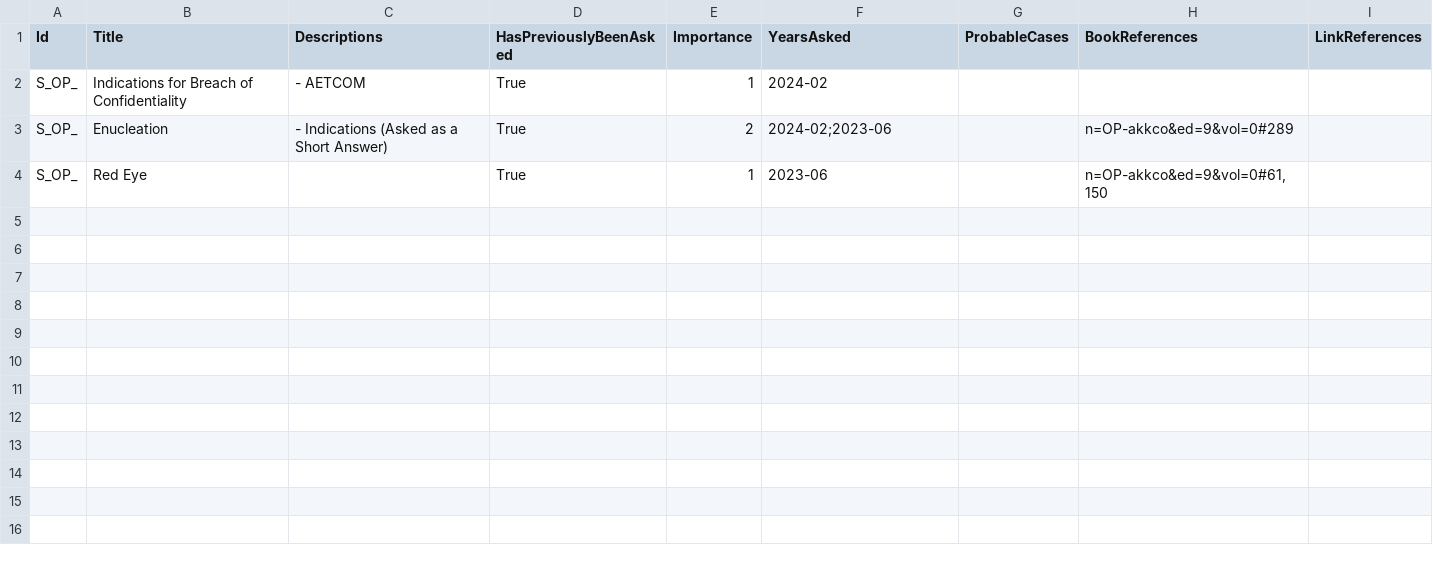
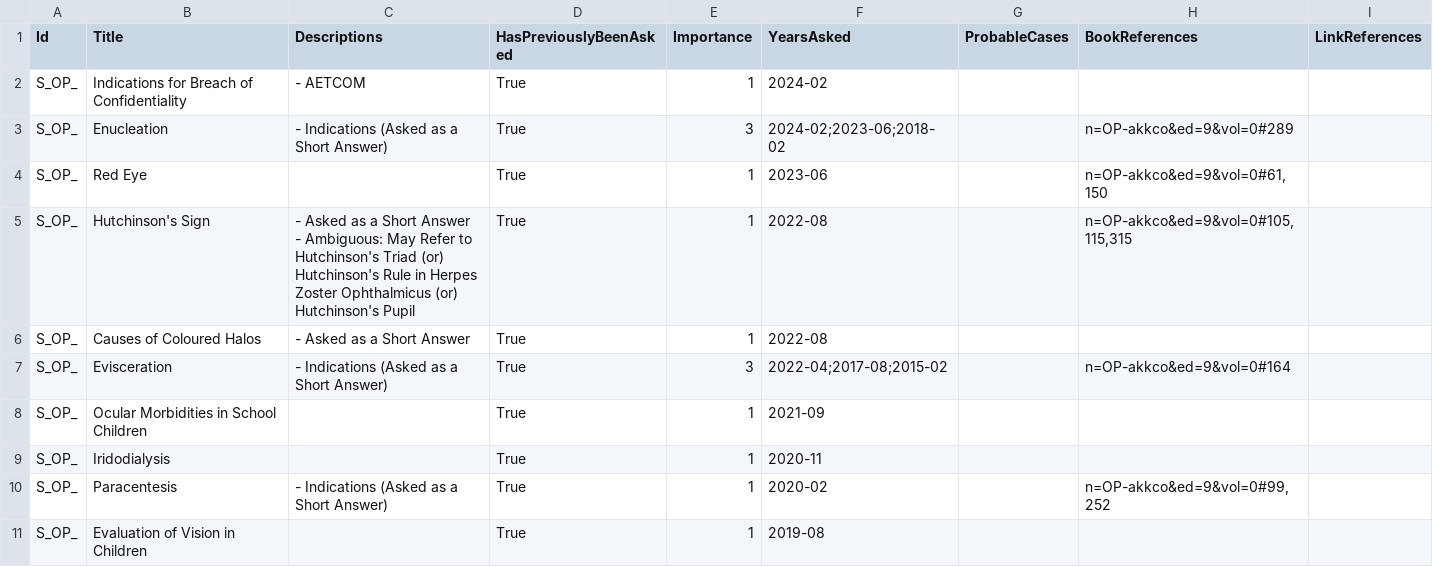
Before and after one commit to symptum/Symptum.Data, a CSV file: src/Symptum.Data/Subjects/Ophthalmology/Question Bank/Paper 0/Miscellaneous.csv, drawn as a sheet.

```diff
--- a/src/Symptum.Data/Subjects/Ophthalmology/Question Bank/Paper 0/Miscellaneous.csv
+++ b/src/Symptum.Data/Subjects/Ophthalmology/Question Bank/Paper 0/Miscellaneous.csv
@@ -2,3 +2,11 @@ Id,Title,Descriptions,HasPreviouslyBeenAsked,Importance,YearsAsked,ProbableCases
 S_OP_,Indications for Breach of Confidentiality,- AETCOM,True,1,2024-02,,,
-S_OP_,Enucleation,- Indications (Asked as a Short Answer),True,2,2024-02;2023-06,,n=OP-akkco&ed=9&vol=0#289,
+S_OP_,Enucleation,- Indications (Asked as a Short Answer),True,3,2024-02;2023-06;2018-02,,n=OP-akkco&ed=9&vol=0#289,
 S_OP_,Red Eye,,True,1,2023-06,,"n=OP-akkco&ed=9&vol=0#61,150",
+S_OP_,Hutchinson's Sign,"- Asked as a Short Answer
+- Ambiguous: May Refer to Hutchinson's Triad (or) Hutchinson's Rule in Herpes Zoster Ophthalmicus (or) Hutchinson's Pupil",True,1,2022-08,,"n=OP-akkco&ed=9&vol=0#105,115,315",
+S_OP_,Causes of Coloured Halos,- Asked as a Short Answer,True,1,2022-08,,,
+S_OP_,Evisceration,- Indications (Asked as a Short Answer),True,3,2022-04;2017-08;2015-02,,n=OP-akkco&ed=9&vol=0#164,
+S_OP_,Ocular Morbidities in School Children,,True,1,2021-09,,,
+S_OP_,Iridodialysis,,True,1,2020-11,,,
+S_OP_,Paracentesis,- Indications (Asked as a Short Answer),True,1,2020-02,,"n=OP-akkco&ed=9&vol=0#99,252",
+S_OP_,Evaluation of Vision in Children,,True,1,2019-08,,,
```
Also changed, not shown: src/Symptum.Data/Subjects/Ophthalmology/Question Bank/Paper 0/Diseases of Conjunctiva.csv, src/Symptum.Data/Subjects/Ophthalmology/Question Bank/Paper 0/Diseases of Lens.csv, 14 other files.
